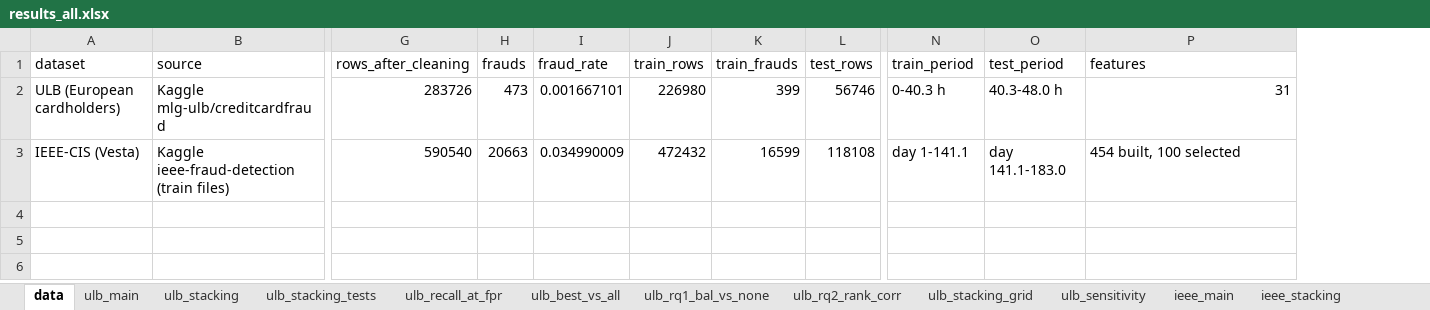
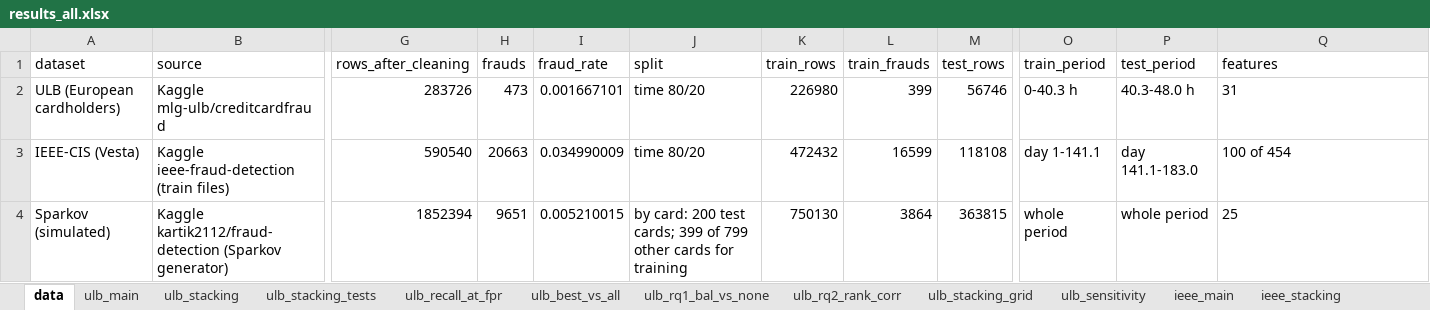
Before and after one commit to KeonMei/Credit-Card-Fraud-Detection, an Excel workbook: experiments/results/results_all.xlsx, sheet data, drawn as a sheet; only a part is shown, gaps mark what is left out; values as stored, in another font and other column widths than the file's, no borders; addresses are those after the commit; rows hold the shown columns only; the diff names each change by its address in the sheet, - before the commit and + after, or states it on an @@ line.

Commit message:
Add Sparkov results: 5x4 grid, tests, stacking, split comparison
- card-based split (200 test cards), training on 50% of the other cards, card-grouped CV
- statistical tests, stacking, date/random/leaky split comparison for Sparkov
- figures and tables now cover ULB, IEEE-CIS and Sparkov
- faster weighted bootstrap (same values as scikit-learn)
- results README: Sparkov deviations and runtimes

```diff
--- a/experiments/results/results_all.xlsx (sheet data)
+++ b/experiments/results/results_all.xlsx (sheet data)
+column J (split), rows 2-3: time 80/20 | time 80/20
-Q2 alignment: right
+Q2 alignment: left
-Q3 (features): 454 built, 100 selected
+Q3 (features): 100 of 454
+row 4: Sparkov (simulated) | Kaggle kartik2112/fraud-detection (Sparkov generator) | 1852394 | 9651 | 0.005210015 | by card: 200 test cards; 399 of 799 other cards for training | 750130 | 3864 | 363815 | whole period | whole period | 25
```
Also changed, not shown: sheet runtime_and_params, sheet error_analysis, other sheet tabs, 37 other files.
